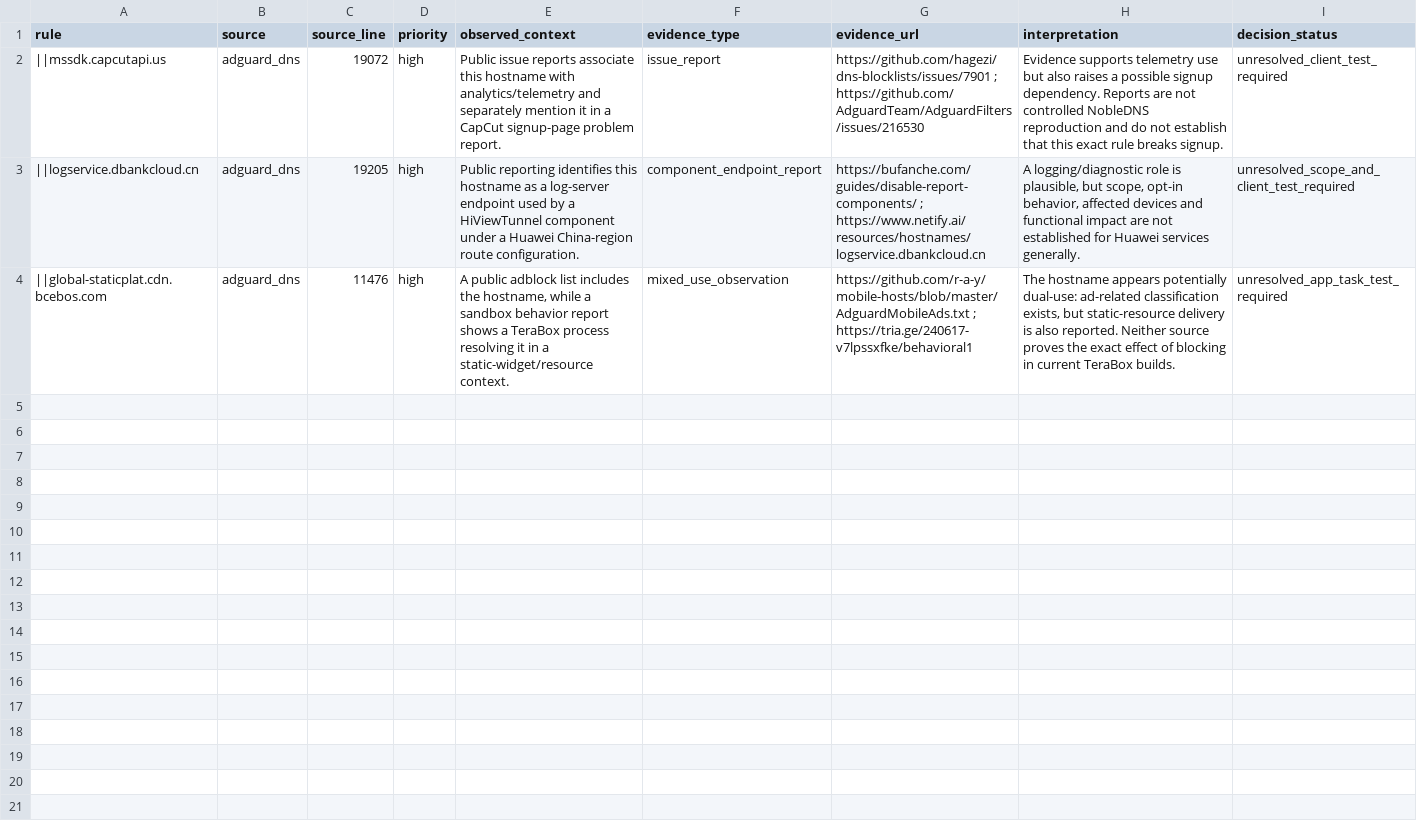
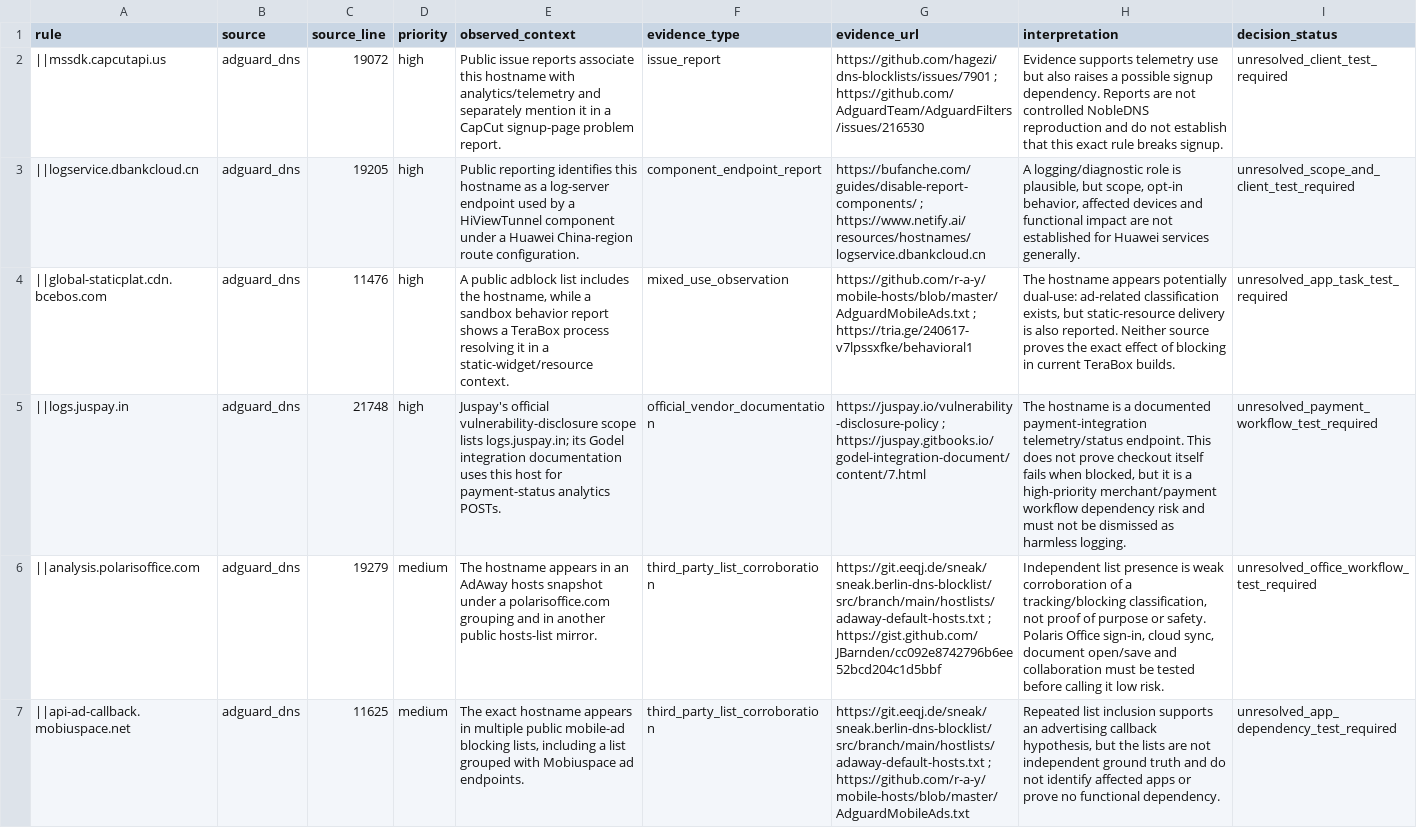
Before and after one commit to LucentDNS/NobleDNS, a CSV file: benchmark/discovery/bare-anchor-app-risk-triage.csv, drawn as a sheet; only a part is shown; the diff covers the shown part only; the diff names each change by its address in the sheet, - before the commit and + after, or states it on an @@ line.

Commit message:
Expand bare-anchor compatibility review for payment and app workflows (#40)
* Expand bare-anchor risk evidence with payment and app workflows

* Document payment and app compatibility risk review

```diff
--- a/benchmark/discovery/bare-anchor-app-risk-triage.csv
+++ b/benchmark/discovery/bare-anchor-app-risk-triage.csv
+row 5: ||logs.juspay.in | adguard_dns | 21748 | high | Juspay's official vulnerability-disclosure scope lists logs.juspay.in; its Godel integration documentation uses this host for payment-status analytics POSTs. | official_vendor_documentation | https://juspay.io/vulnerability-disclosure-policy ; https://juspay.gitbooks.io/godel-integration-document/content/7.html | The hostname is a documented payment-integration telemetry/status endpoint. This does not prove checkout itself fails when blocked, but it is a high-priority merchant/payment workflow dependency risk and must not be dismissed as harmless logging. | unresolved_payment_workflow_test_required
+row 6: ||analysis.polarisoffice.com | adguard_dns | 19279 | medium | The hostname appears in an AdAway hosts snapshot under a polarisoffice.com grouping and in another public hosts-list mirror. | third_party_list_corroboration | https://git.eeqj.de/sneak/sneak.berlin-dns-blocklist/src/branch/main/hostlists/adaway-default-hosts.txt ; https://gist.github.com/JBarnden/cc092e8742796b6ee52bcd204c1d5bbf | Independent list presence is weak corroboration of a tracking/blocking classification, not proof of purpose or safety. Polaris Office sign-in, cloud sync, document open/save and collaboration must be tested before calling it low risk. | unresolved_office_workflow_test_required
+row 7: ||api-ad-callback.mobiuspace.net | adguard_dns | 11625 | medium | The exact hostname appears in multiple public mobile-ad blocking lists, including a list grouped with Mobiuspace ad endpoints. | third_party_list_corroboration | https://git.eeqj.de/sneak/sneak.berlin-dns-blocklist/src/branch/main/hostlists/adaway-default-hosts.txt ; https://github.com/r-a-y/mobile-hosts/blob/master/AdguardMobileAds.txt | Repeated list inclusion supports an advertising callback hypothesis, but the lists are not independent ground truth and do not identify affected apps or prove no functional dependency. | unresolved_app_dependency_test_required
```
Also changed, not shown: 3 added rows elsewhere in this file, 1 other file.
